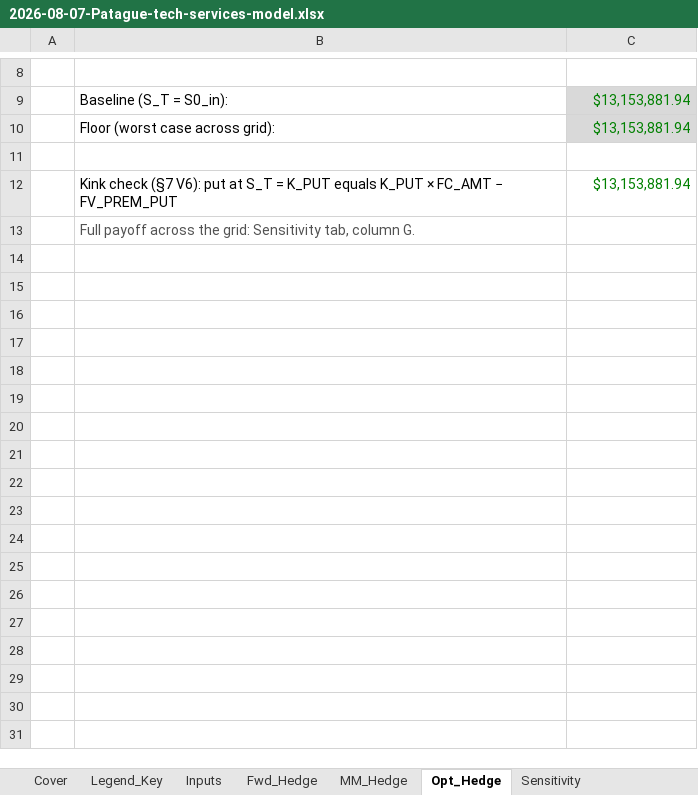
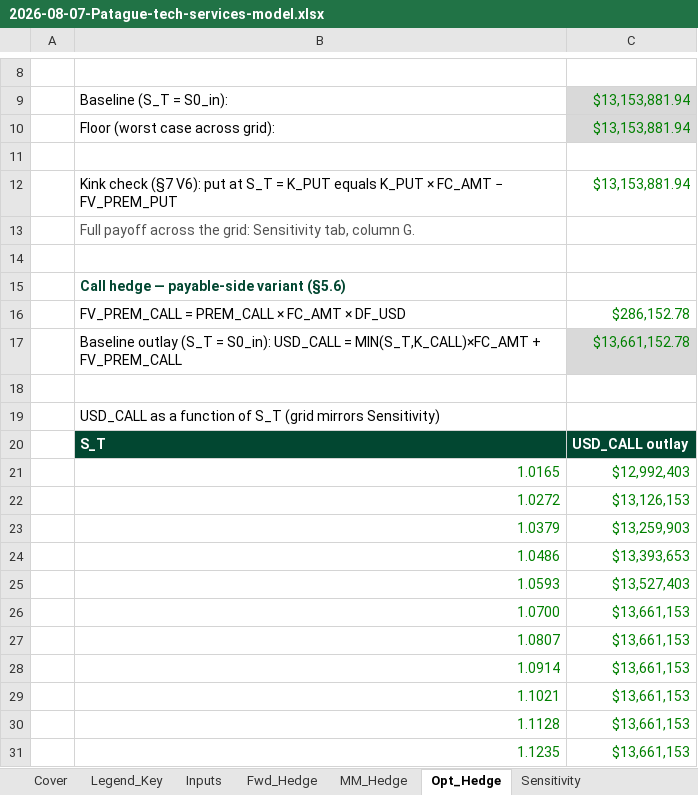
Before and after one commit to nicolepatague/nicole-patague, an Excel workbook: models/builds/2026-08-07-Patague-tech-services-model.xlsx, sheet Opt_Hedge, drawn as a sheet; only a part is shown, gaps mark what is left out; values as stored, in another font and other column widths than the file's, no borders; the diff names each change by its address in the sheet, - before the commit and + after, or states it on an @@ line.

Commit message:
Audit fix 2: spec omitted call payoff required by build contract
Spec v0.3 adds Sec 5.6 (USD_CALL = MIN(S_T,K_CALL)*FC_AMT + FV_PREM_CALL, payable-side variant) and USD_BASE_CALL output; workbook Opt_Hedge gains FV_PREM_CALL, baseline outlay, and an 11-row USD_CALL(S_T) grid. Recalc: 0 errors / 161 formulas.

```diff
--- a/models/builds/2026-08-07-Patague-tech-services-model.xlsx (sheet Opt_Hedge)
+++ b/models/builds/2026-08-07-Patague-tech-services-model.xlsx (sheet Opt_Hedge)
+row 14: (empty)
+row 15:  | Call hedge — payable-side variant (§5.6)
+row 16:  | FV_PREM_CALL = PREM_CALL × FC_AMT × DF_USD | $286,152.78
+row 17:  | Baseline outlay (S_T = S0_in): USD_CALL = MIN(S_T,K_CALL)×FC_AMT + FV_PREM_CALL | $13,661,152.78
+row 18: (empty)
+row 19:  | USD_CALL as a function of S_T (grid mirrors Sensitivity)
+row 20:  | S_T | USD_CALL outlay
+row 21:  | 1.0165 | $12,992,403
+row 22:  | 1.0272 | $13,126,153
+row 23:  | 1.0379 | $13,259,903
+row 24:  | 1.0486 | $13,393,653
+row 25:  | 1.0593 | $13,527,403
+row 26:  | 1.0700 | $13,661,153
+row 27:  | 1.0807 | $13,661,153
+row 28:  | 1.0914 | $13,661,153
+row 29:  | 1.1021 | $13,661,153
+row 30:  | 1.1128 | $13,661,153
+row 31:  | 1.1235 | $13,661,153
```
Also changed, not shown: charts or pictures, 1 other file.
